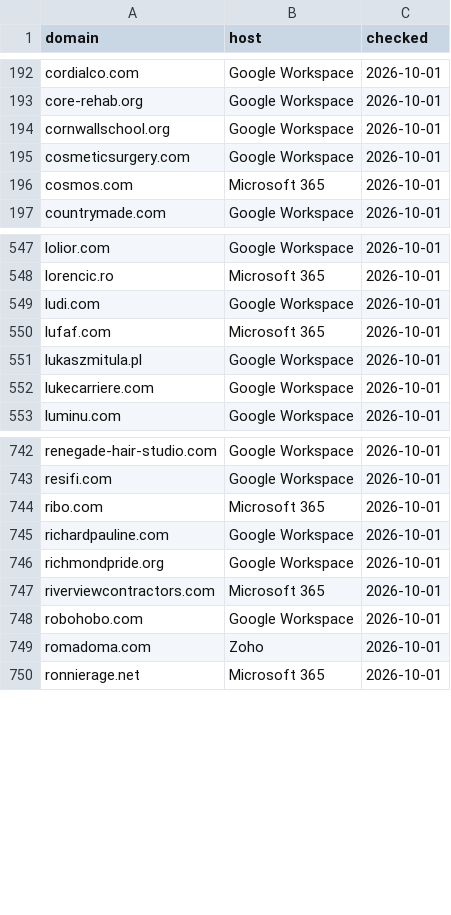
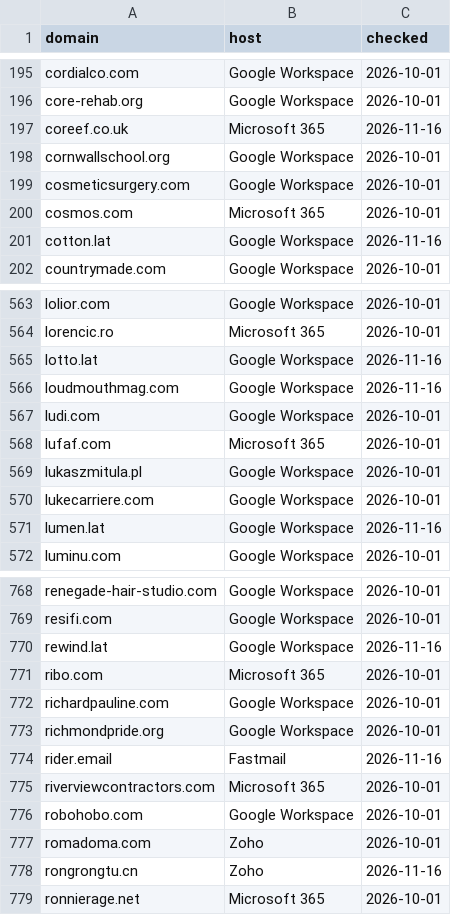
Before and after one commit to locksec/throwlist, a TSV file: data/paid_mail_hosts.tsv, drawn as a sheet; only a part is shown, gaps mark what is left out; the diff covers the shown part only.

```diff
--- a/data/paid_mail_hosts.tsv
+++ b/data/paid_mail_hosts.tsv
@@ -193,2 +196,3 @@ cordialco.com	Google Workspace	2026-10-01
 core-rehab.org	Google Workspace	2026-10-01
+coreef.co.uk	Microsoft 365	2026-11-16
 cornwallschool.org	Google Workspace	2026-10-01
@@ -196,2 +200,3 @@ cosmeticsurgery.com	Google Workspace	2026-10-01
 cosmos.com	Microsoft 365	2026-10-01
+cotton.lat	Google Workspace	2026-11-16
 countrymade.com	Google Workspace	2026-10-01
@@ -548,2 +564,4 @@ lolior.com	Google Workspace	2026-10-01
 lorencic.ro	Microsoft 365	2026-10-01
+lotto.lat	Google Workspace	2026-11-16
+loudmouthmag.com	Google Workspace	2026-11-16
 ludi.com	Google Workspace	2026-10-01
@@ -552,2 +570,3 @@ lukaszmitula.pl	Google Workspace	2026-10-01
 lukecarriere.com	Google Workspace	2026-10-01
+lumen.lat	Google Workspace	2026-11-16
 luminu.com	Google Workspace	2026-10-01
@@ -743,2 +769,3 @@ renegade-hair-studio.com	Google Workspace	2026-10-01
 resifi.com	Google Workspace	2026-10-01
+rewind.lat	Google Workspace	2026-11-16
 ribo.com	Microsoft 365	2026-10-01
@@ -746,2 +773,3 @@ richardpauline.com	Google Workspace	2026-10-01
 richmondpride.org	Google Workspace	2026-10-01
+rider.email	Fastmail	2026-11-16
 riverviewcontractors.com	Microsoft 365	2026-10-01
@@ -749,2 +777,3 @@ robohobo.com	Google Workspace	2026-10-01
 romadoma.com	Zoho	2026-10-01
+rongrongtu.cn	Zoho	2026-11-16
 ronnierage.net	Microsoft 365	2026-10-01
```
Also changed, not shown: 35 added rows elsewhere in this file, observations.tsv, 5 other files.
